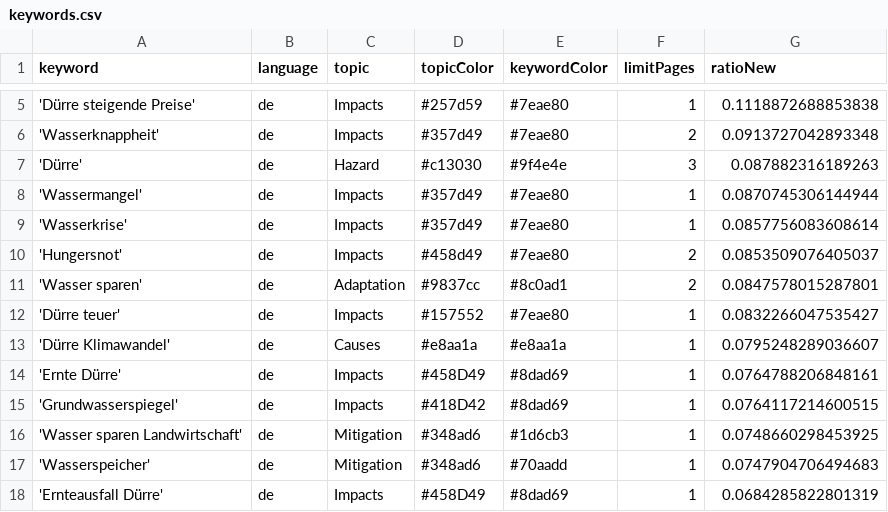
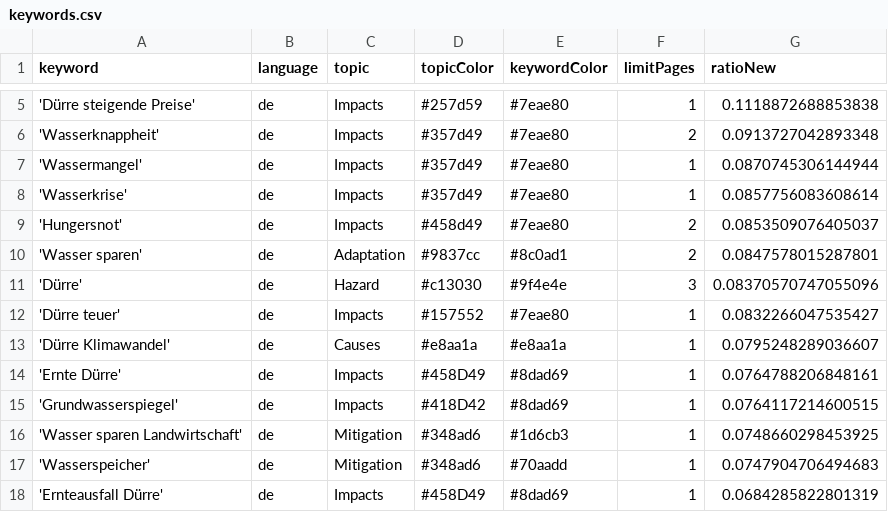
Before and after one commit to sonjanews/DroughtIsComing, a CSV file: keywords.csv, drawn as a sheet; only a part is shown, gaps mark what is left out.

```diff
--- a/keywords.csv
+++ b/keywords.csv
@@ -6,3 +6,2 @@ keyword,language,topic,topicColor,keywordColor,limitPages,ratioNew
 'Wasserknappheit',de,Impacts,#357d49,#7eae80,2,0.0913727042893348
-'Dürre',de,Hazard,#c13030,#9f4e4e,3,0.087882316189263
 'Wassermangel',de,Impacts,#357d49,#7eae80,1,0.0870745306144944
@@ -11,2 +10,3 @@ keyword,language,topic,topicColor,keywordColor,limitPages,ratioNew
 'Wasser sparen',de,Adaptation,#9837cc,#8c0ad1,2,0.0847578015287801
+'Dürre',de,Hazard,#c13030,#9f4e4e,3,0.08370570747055096
 'Dürre teuer',de,Impacts,#157552,#7eae80,1,0.0832266047535427
```
Also changed, not shown: csv/news_2026_02.csv, csv/news_2026_03.csv.
